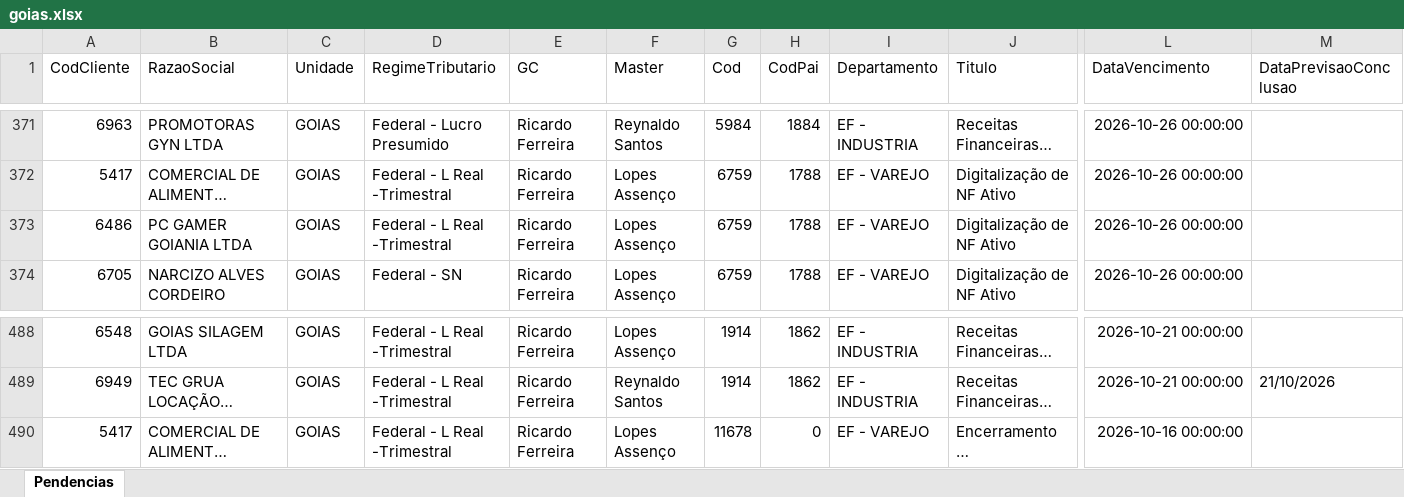
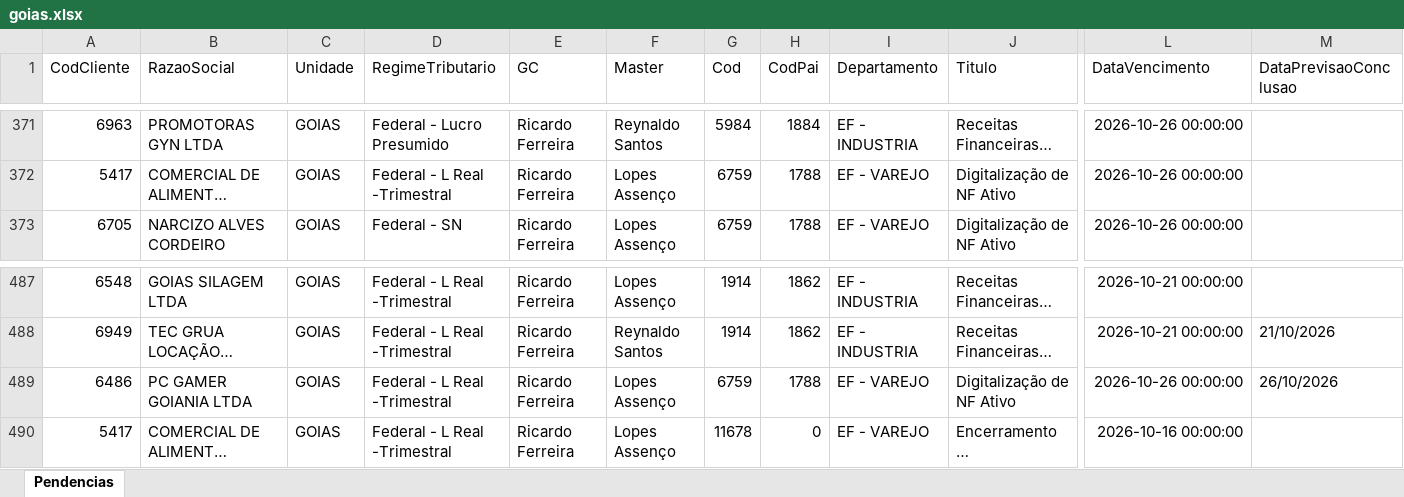
Before and after one commit to Controladoria-MG/Portal-das-tarefas, an Excel workbook: dados/base/goias.xlsx, sheet Pendencias, drawn as a sheet; only a part is shown, gaps mark what is left out; long unchanged cells end in …; values as stored, in another font and other column widths than the file's, no borders; removed rows and columns are numbered as before the commit, all else as after; rows hold the shown columns only; the diff names each change by its address in the sheet, - before the commit and + after, or states it on an @@ line.

```diff
--- a/dados/base/goias.xlsx (sheet Pendencias)
+++ b/dados/base/goias.xlsx (sheet Pendencias)
-row 373: 6486 | PC GAMER GOIANIA LTDA | GOIAS | Federal - L Real -Trimestral | Ricardo Ferreira | Lopes Assenço | 6759 | 1788 | EF - VAREJO | Digitalização de NF Ativo | 2026-10-26 00:00:00
+row 489: 6486 | PC GAMER GOIANIA LTDA | GOIAS | Federal - L Real -Trimestral | Ricardo Ferreira | Lopes Assenço | 6759 | 1788 | EF - VAREJO | Digitalização de NF Ativo | 2026-10-26 00:00:00 | 26/10/2026
```
Also changed, not shown: dados/base/bpo.xlsx, dados/base/mg_express.xlsx, 5 other files.
